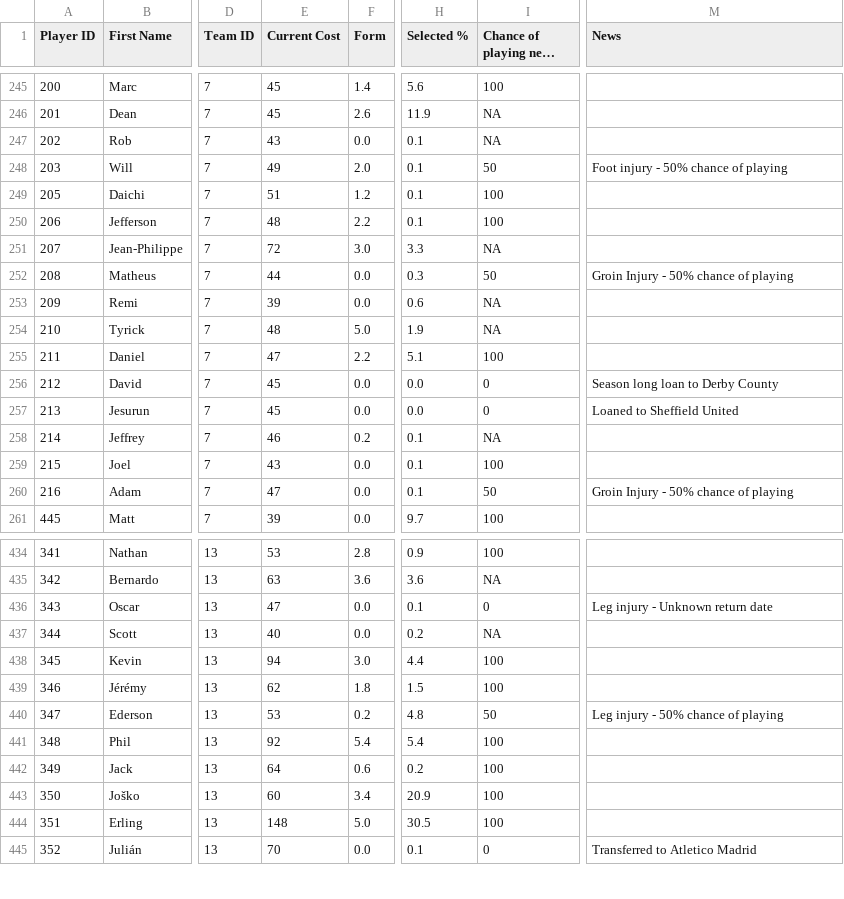
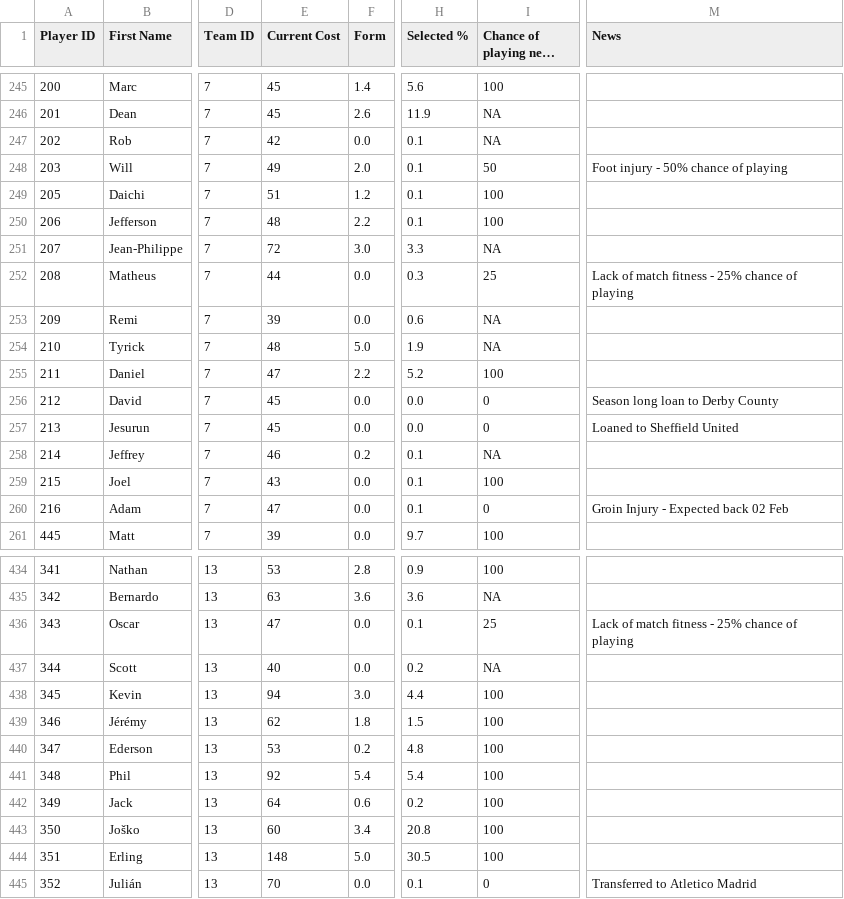
Before and after one commit to ARW4/FPL_Project, a CSV file: Player.csv, drawn as a sheet; only a part is shown, gaps mark what is left out; long unchanged cells end in …; the diff covers the shown part only; the diff names each change by its address in the sheet, - before the commit and + after, or states it on an @@ line.

```diff
--- a/Player.csv
+++ b/Player.csv
-E247 (Current Cost): 43
+E247 (Current Cost): 42
-I252 (Chance of playing next round): 50
+I252 (Chance of playing next round): 25
-M252 (News): Groin Injury - 50% chance of playing
+M252 (News): Lack of match fitness - 25% chance of playing
-H255 (Selected %): 5.1
+H255 (Selected %): 5.2
-I260 (Chance of playing next round): 50
+I260 (Chance of playing next round): 0
-M260 (News): Groin Injury - 50% chance of playing
+M260 (News): Groin Injury - Expected back 02 Feb
-I436 (Chance of playing next round): 0
+I436 (Chance of playing next round): 25
-M436 (News): Leg injury - Unknown return date
+M436 (News): Lack of match fitness - 25% chance of playing
-I440 (Chance of playing next round): 50
+I440 (Chance of playing next round): 100
-M440 (News): Leg injury - 50% chance of playing
+M440 (News): (empty)
-H443 (Selected %): 20.9
+H443 (Selected %): 20.8
```
Also changed, not shown: 85 edited cells elsewhere in this file.
